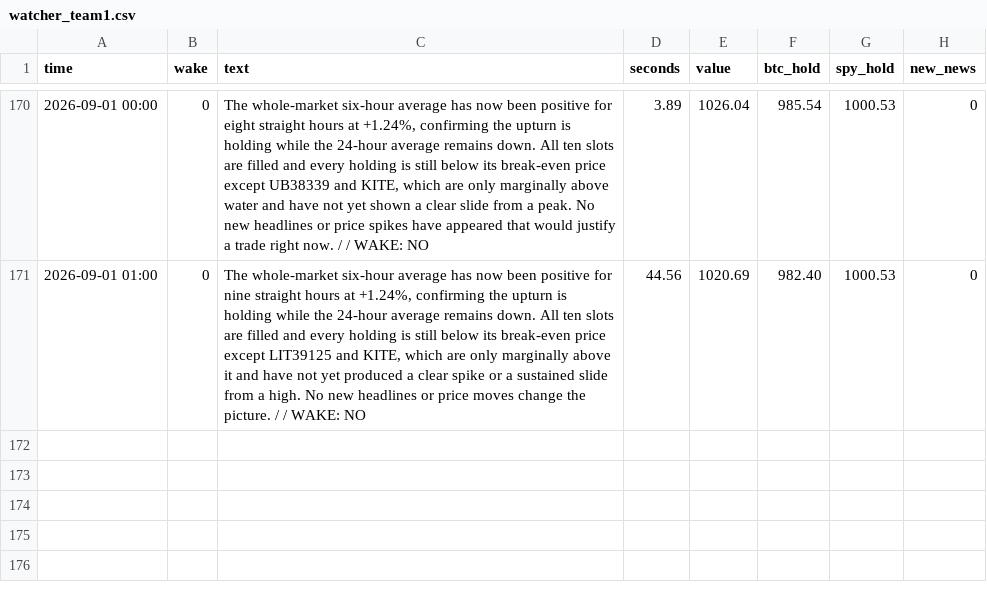
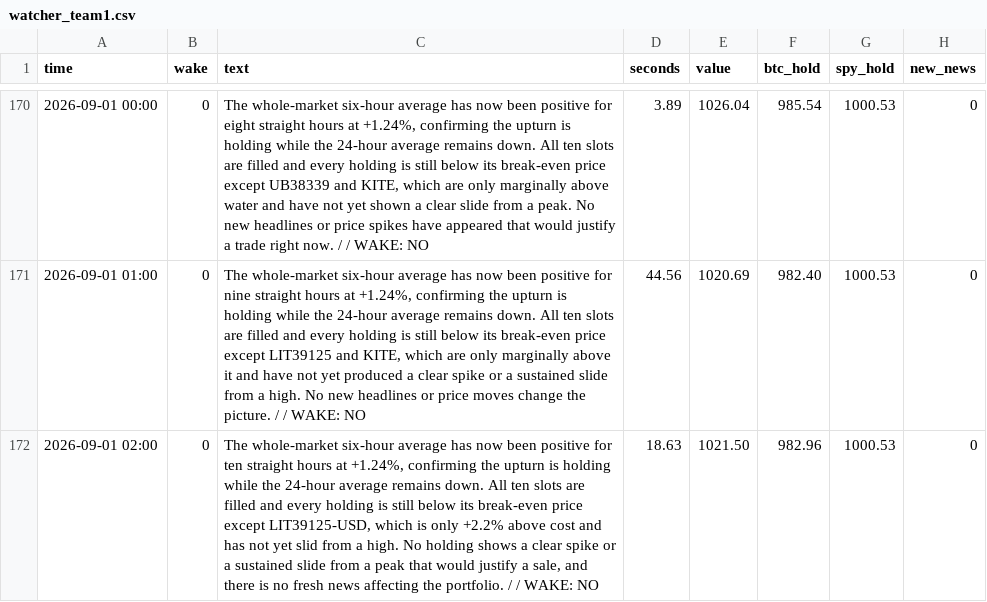
Before and after one commit to osofat100-cmyk/Machine-, a CSV file: mixed/watcher_team1.csv, drawn as a sheet; only a part is shown, gaps mark what is left out.

```diff
--- a/mixed/watcher_team1.csv
+++ b/mixed/watcher_team1.csv
@@ -171 +171,2 @@ time,wake,text,seconds,value,btc_hold,spy_hold,new_news
 2026-09-01 01:00,0,"The whole-market six-hour average has now been positive for nine straight hours at +1.24%, confirming the upturn is holding while the 24-hour average remains down. All ten slots are filled and every holding is still below its break-even price except LIT39125 and KITE, which are only marginally above it and have not yet produced a clear spike or a sustained slide from a high. No new headlines or price moves change the picture. /  / WAKE: NO",44.56,1020.69,982.40,1000.53,0
+2026-09-01 02:00,0,"The whole-market six-hour average has now been positive for ten straight hours at +1.24%, confirming the upturn is holding while the 24-hour average remains down. All ten slots are filled and every holding is still below its break-even price except LIT39125-USD, which is only +2.2% above cost and has not yet slid from a high. No holding shows a clear spike or a sustained slide from a peak that would justify a sale, and there is no fresh news affecting the portfolio. /  / WAKE: NO",18.63,1021.50,982.96,1000.53,0
```
